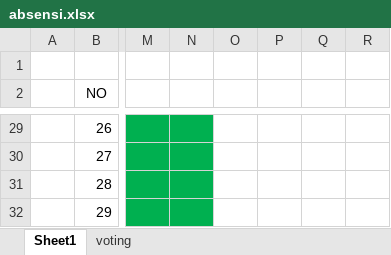
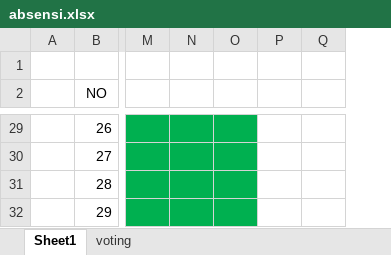
Before and after one commit to farhanalmoza/semester4, an Excel workbook: PEMWEB/Komting/absensi.xlsx, sheet Sheet1, drawn as a sheet; only a part is shown, gaps mark what is left out; values as stored, in another font and other column widths than the file's, no borders; removed rows and columns are numbered as before the commit, all else as after; the diff covers the shown part only; the diff names each change by its address in the sheet, - before the commit and + after, or states it on an @@ line.

```diff
--- a/PEMWEB/Komting/absensi.xlsx (sheet Sheet1)
+++ b/PEMWEB/Komting/absensi.xlsx (sheet Sheet1)
-column O, empty
-O29:O32 fill: none
+O29:O32 fill: #00B050
```
Also changed, not shown: cell formats elsewhere in this sheet, 42 other files.
